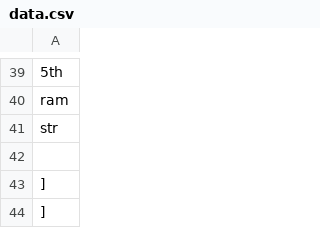
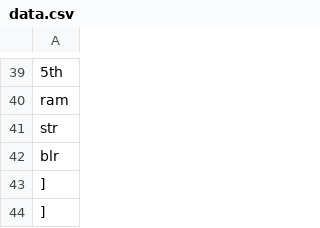
Before and after one commit to ramshankarji16/Gsheetupdates, a CSV file: data.csv, drawn as a sheet; only a part is shown, gaps mark what is left out.

Commit message:
Updated spreadsheet data

```diff
--- a/data.csv
+++ b/data.csv
@@ -41,3 +41,3 @@
     "str",
-    ""
+    "blr"
   ]
```
